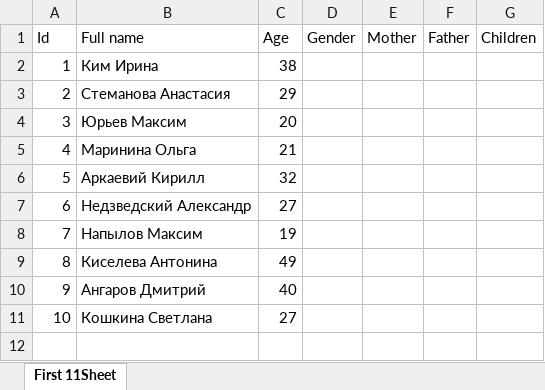
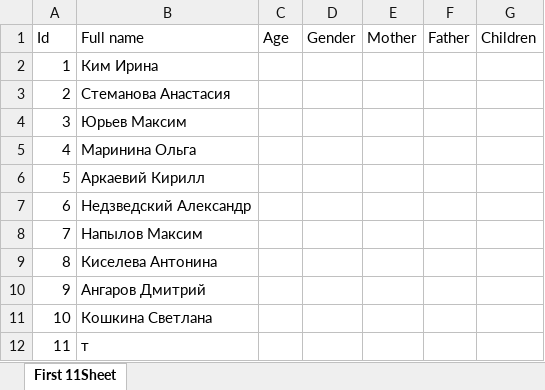
Before and after one commit to ol-kis/oop_java, an Excel workbook: FamilyTree/FamilyTree/src/tree.xlsx, sheet First 11Sheet, drawn as a sheet; values as stored, in another font and other column widths than the file's, no borders; the diff names each change by its address in the sheet, - before the commit and + after, or states it on an @@ line.

```diff
--- a/FamilyTree/FamilyTree/src/tree.xlsx (sheet First 11Sheet)
+++ b/FamilyTree/FamilyTree/src/tree.xlsx (sheet First 11Sheet)
-C2 (Age): 38
+C2 (Age): (empty)
-C3 (Age): 29
+C3 (Age): (empty)
-C4 (Age): 20
+C4 (Age): (empty)
-C5 (Age): 21
+C5 (Age): (empty)
-C6 (Age): 32
+C6 (Age): (empty)
-C7 (Age): 27
+C7 (Age): (empty)
-C8 (Age): 19
+C8 (Age): (empty)
-C9 (Age): 49
+C9 (Age): (empty)
-C10 (Age): 40
+C10 (Age): (empty)
-C11 (Age): 27
+C11 (Age): (empty)
+row 12: 11 | т
```
Also changed, not shown: 4 other files.
